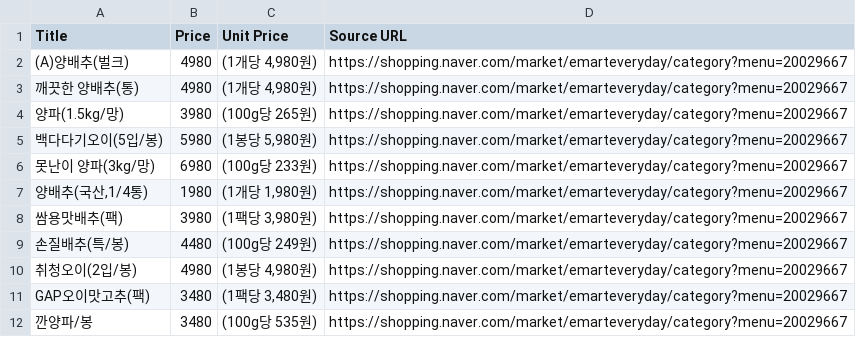
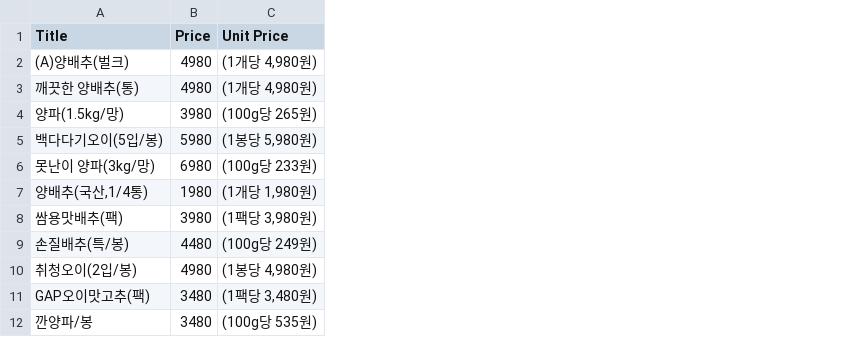
Before and after one commit to lunnyz3/BDP-FINAL-24-, a CSV file: emart/filtered_products.csv, drawn as a sheet; only a part is shown; the diff names each change by its address in the sheet, - before the commit and + after, or states it on an @@ line.

```diff
--- a/emart/filtered_products.csv
+++ b/emart/filtered_products.csv
-column D (Source URL), rows 2-12: all https://shopping.naver.com/market/emarteveryday/category?menu=20029667
```
Also changed, not shown: 4 other files.
